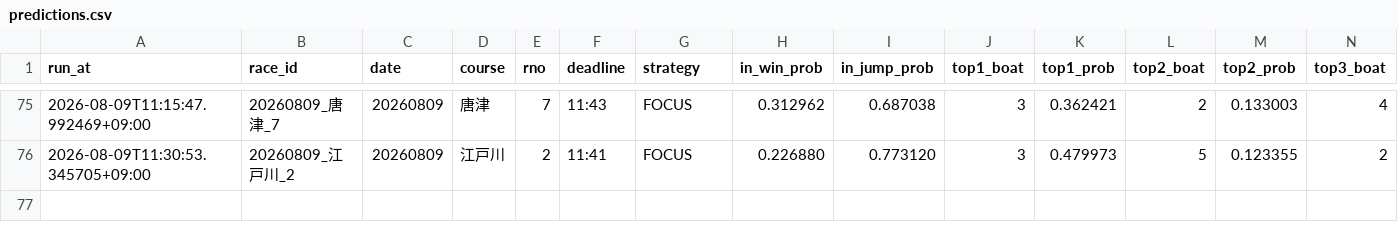
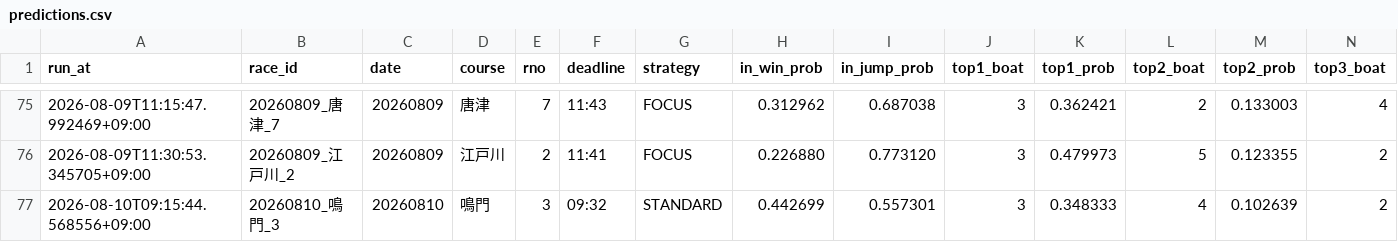
Before and after one commit to kibidanngo3/boatrace_bot, a CSV file: predictions.csv, drawn as a sheet; only a part is shown, gaps mark what is left out; rows hold the shown columns only; the diff names each change by its address in the sheet, - before the commit and + after, or states it on an @@ line.

```diff
--- a/predictions.csv
+++ b/predictions.csv
+row 77: 2026-08-10T09:15:44.568556+09:00 | 20260810_鳴門_3 | 20260810 | 鳴門 | 3 | 09:32 | STANDARD | 0.442699 | 0.557301 | 3 | 0.348333 | 4 | 0.102639 | 2
```
Also changed, not shown: cross_market_live_odds_v2.csv, 3 other files.
